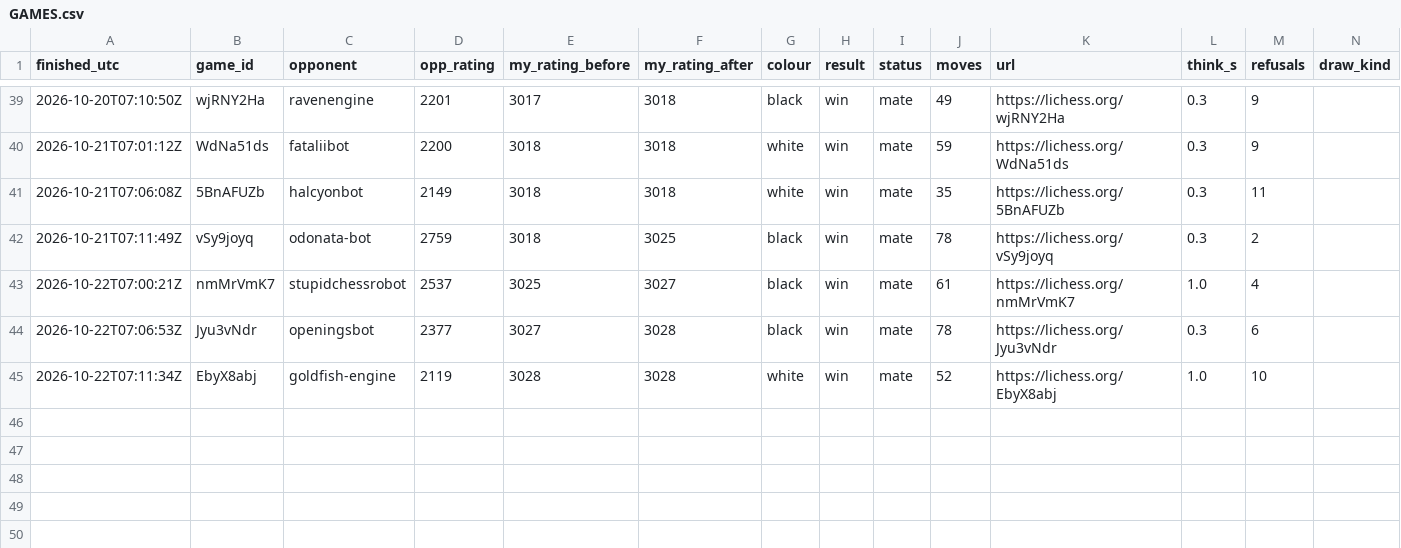
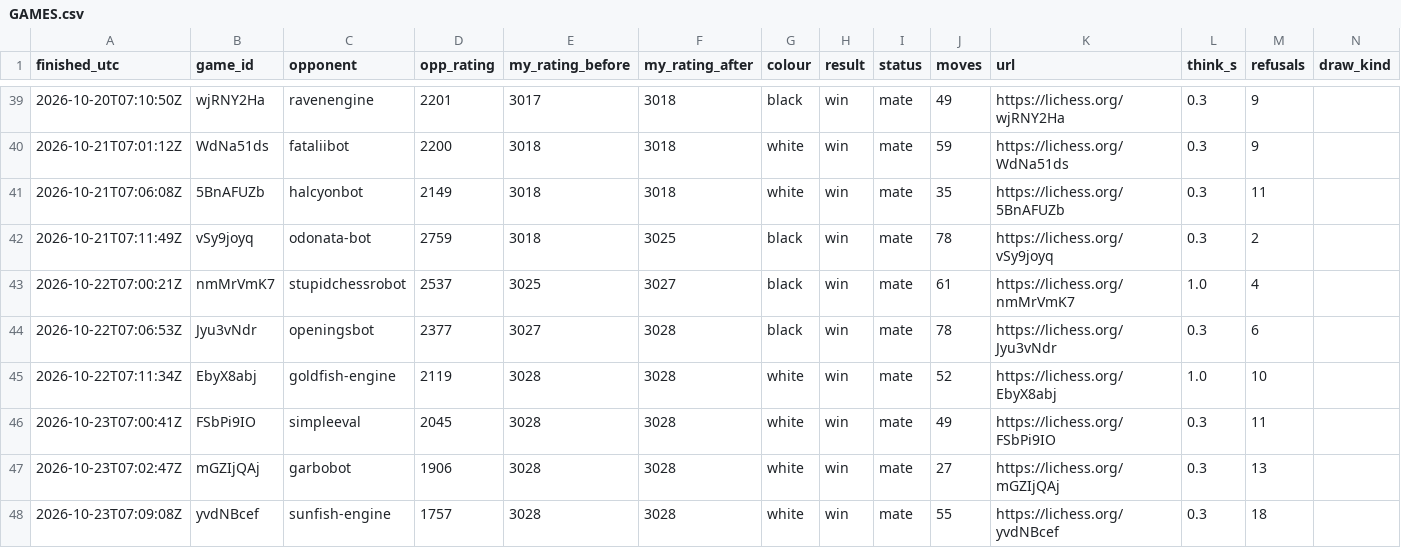
Before and after one commit to triton-xxix/proteus-lab, a CSV file: games/lichess/GAMES.csv, drawn as a sheet; only a part is shown, gaps mark what is left out.

```diff
--- a/games/lichess/GAMES.csv
+++ b/games/lichess/GAMES.csv
@@ -45 +45,4 @@ finished_utc,game_id,opponent,opp_rating,my_rating_before,my_rating_after,colour
 2026-10-22T07:11:34Z,EbyX8abj,goldfish-engine,2119,3028,3028,white,win,mate,52,https://lichess.org/EbyX8abj,1.0,10,
+2026-10-23T07:00:41Z,FSbPi9IO,simpleeval,2045,3028,3028,white,win,mate,49,https://lichess.org/FSbPi9IO,0.3,11,
+2026-10-23T07:02:47Z,mGZIjQAj,garbobot,1906,3028,3028,white,win,mate,27,https://lichess.org/mGZIjQAj,0.3,13,
+2026-10-23T07:09:08Z,yvdNBcef,sunfish-engine,1757,3028,3028,white,win,mate,55,https://lichess.org/yvdNBcef,0.3,18,
```
Also changed, not shown: games/lichess/CHALLENGES.csv, 4 other files.
